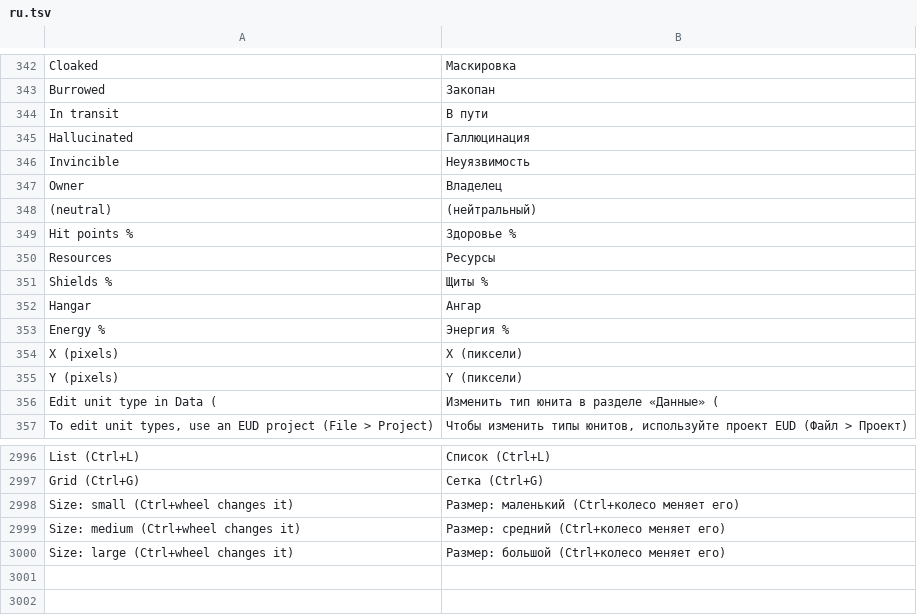
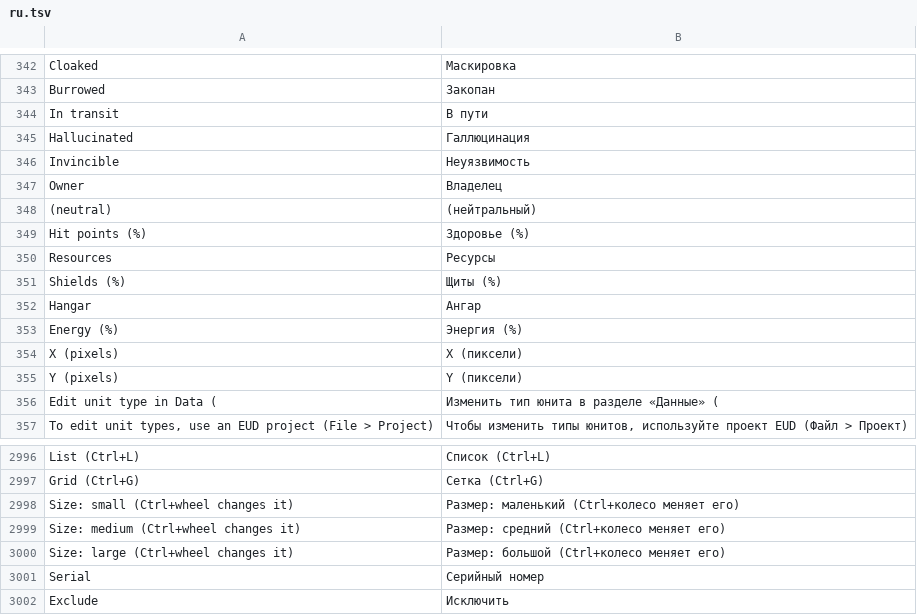
Before and after one commit to stardraft-editor/stardraft, a TSV file: apps/editor/res/lang/ru.tsv, drawn as a sheet; only a part is shown, gaps mark what is left out.

Commit message:
UI pass: number fields in forms use the UI font (tables keep theirs); Unit properties: "Hit points (%)" labels, the subtitle shows the serial only (the type is the Unit ID field), the right check boxes line up with the right fields; Export map image: Only's units under it, Exclude in the label column; Forces' line as long as Players'; game sounds show no size

```diff
--- a/apps/editor/res/lang/ru.tsv
+++ b/apps/editor/res/lang/ru.tsv
@@ -348,7 +348,7 @@ Owner	Владелец
  (neutral)	 (нейтральный)
-Hit points %	Здоровье %
+Hit points (%)	Здоровье (%)
 Resources	Ресурсы
-Shields %	Щиты %
+Shields (%)	Щиты (%)
 Hangar	Ангар
-Energy %	Энергия %
+Energy (%)	Энергия (%)
 X (pixels)	X (пиксели)
@@ -3028 +3028,3 @@ Size: medium (Ctrl+wheel changes it)	Размер: средний (Ctrl+коле
 Size: large (Ctrl+wheel changes it)	Размер: большой (Ctrl+колесо меняет его)
+Serial 	Серийный номер
+Exclude	Исключить
```
Also changed, not shown: apps/editor/res/lang/es.tsv, apps/editor/res/lang/fr.tsv, 13 other files.
